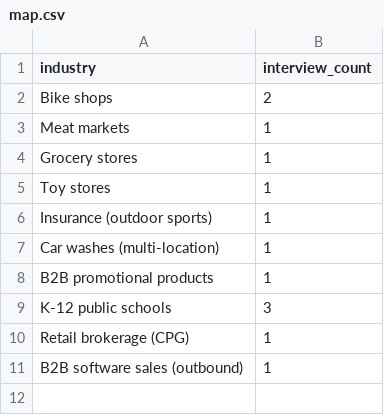
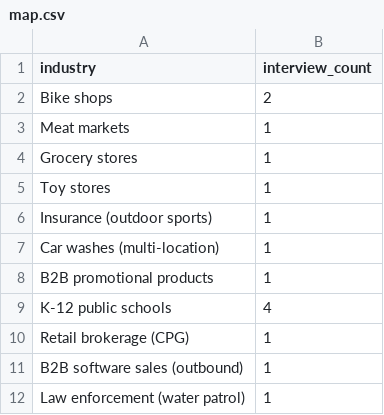
Before and after one commit to MarMar888/themomtest, a CSV file: map.csv, drawn as a sheet.

```diff
--- a/map.csv
+++ b/map.csv
@@ -8,4 +8,5 @@ Car washes (multi-location),1
 B2B promotional products,1
-K-12 public schools,3
+K-12 public schools,4
 Retail brokerage (CPG),1
 B2B software sales (outbound),1
+Law enforcement (water patrol),1
```
Also changed, not shown: 14 other files.
